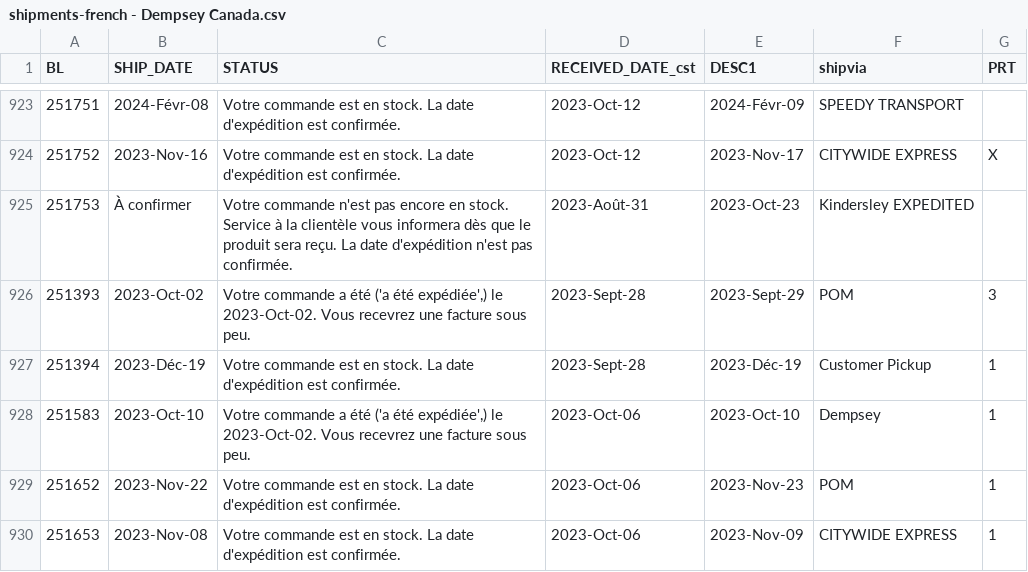
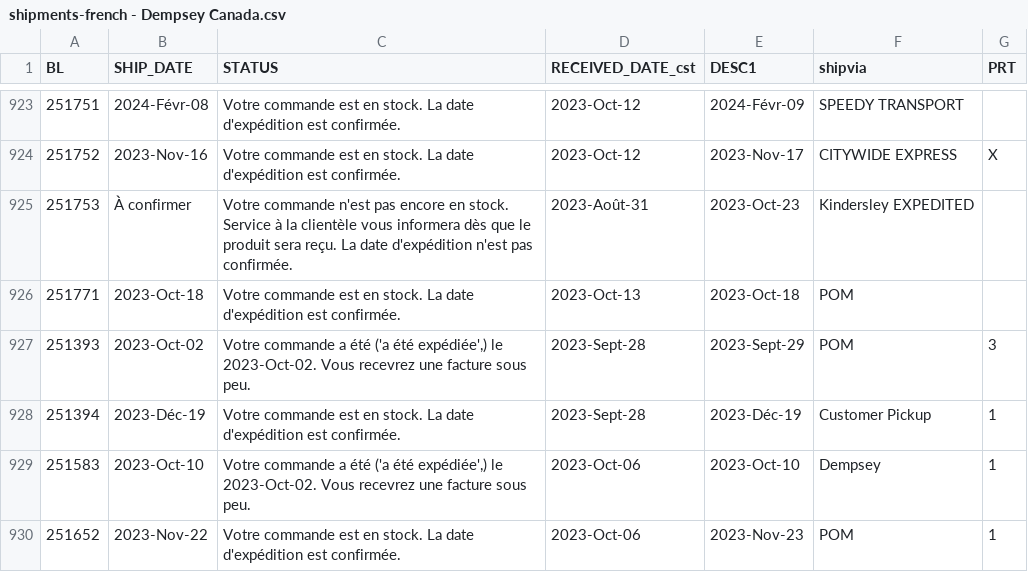
Before and after one commit to dempseysystems/dempseysystems.github.io, a CSV file: shipments-french - Dempsey Canada.csv, drawn as a sheet; only a part is shown, gaps mark what is left out; the shorter side is filled out with more unchanged rows.

```diff
--- a/shipments-french - Dempsey Canada.csv
+++ b/shipments-french - Dempsey Canada.csv
@@ -925,2 +925,3 @@ BL,SHIP_DATE,STATUS,RECEIVED_DATE_cst,DESC1,shipvia,PRT
 251753,À confirmer,Votre commande n'est pas encore en stock. Service à la clientèle vous informera dès que le produit sera reçu. La date d'expédition n'est pas confirmée.,2023-Août-31,2023-Oct-23,Kindersley EXPEDITED,
+251771,2023-Oct-18,Votre commande est en stock. La date d'expédition est confirmée.,2023-Oct-13,2023-Oct-18,POM,
 251393,2023-Oct-02,"Votre commande a été ('a été expédiée',) le 2023-Oct-02. Vous recevrez une facture sous peu.",2023-Sept-28,2023-Sept-29,POM,3
```
Also changed, not shown: ordhfile - Dempsey Canada.csv, 1 other file.
